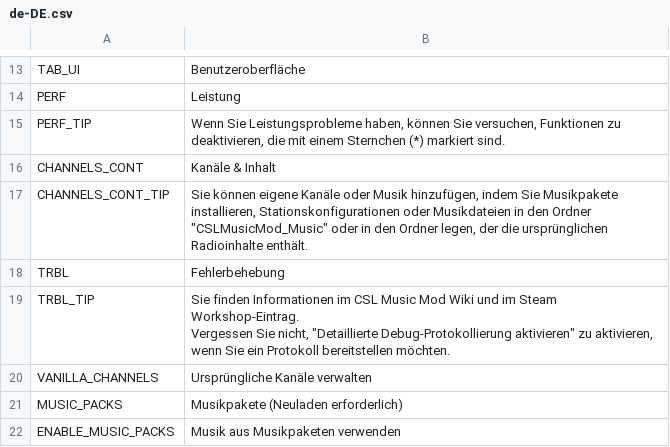
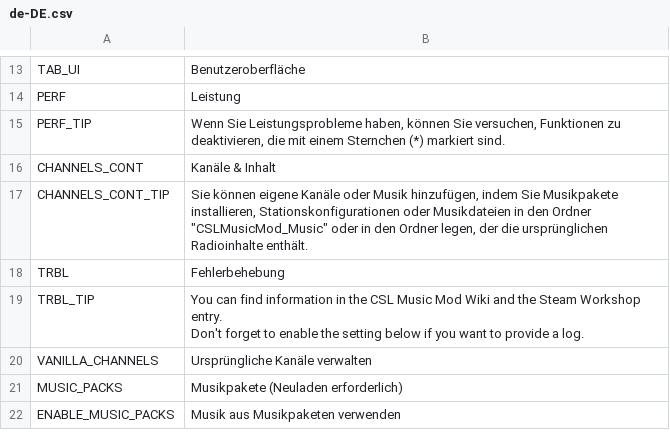
Before and after one commit to will258012/CSLMusicModRevisited, a CSV file: CSLMusicMod/Translations/de-DE.csv, drawn as a sheet; only a part is shown, gaps mark what is left out.

Commit message:
New translations en-en.csv (German)

```diff
--- a/CSLMusicMod/Translations/de-DE.csv
+++ b/CSLMusicMod/Translations/de-DE.csv
@@ -18,4 +18,4 @@
 "TRBL","Fehlerbehebung",""
-"TRBL_TIP","Sie finden Informationen im CSL Music Mod Wiki und im Steam Workshop-Eintrag.
-Vergessen Sie nicht, ""Detaillierte Debug-Protokollierung aktivieren"" zu aktivieren, wenn Sie ein Protokoll bereitstellen möchten.",""
+"TRBL_TIP","You can find information in the CSL Music Mod Wiki and the Steam Workshop entry.
+Don't forget to enable the setting below if you want to provide a log.",""
 "VANILLA_CHANNELS","Ursprüngliche Kanäle verwalten",""
```
